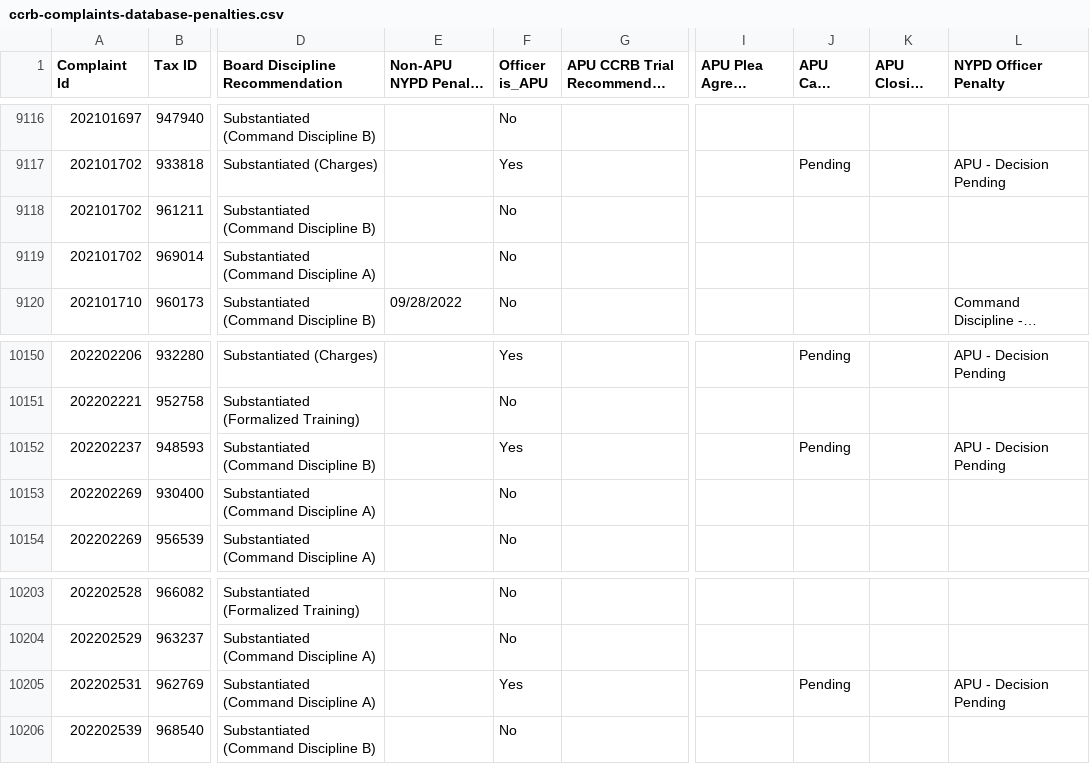
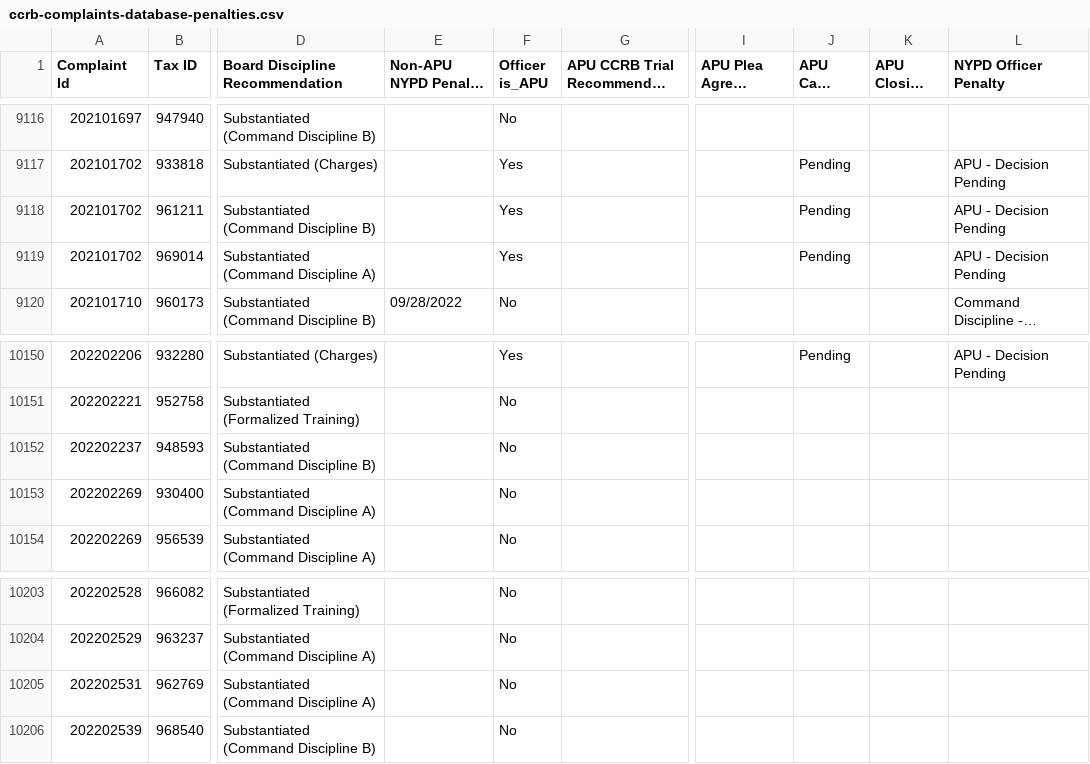
Before and after one commit to ryanwatkins/ccrb-complaints-database, a CSV file: ccrb-complaints-database-penalties.csv, drawn as a sheet; only a part is shown, gaps mark what is left out; long unchanged cells end in …; the diff names each change by its address in the sheet, - before the commit and + after, or states it on an @@ line.

```diff
--- a/ccrb-complaints-database-penalties.csv
+++ b/ccrb-complaints-database-penalties.csv
-F9118:F9119 (Officer is_APU): No
+F9118:F9119 (Officer is_APU): Yes
-J9118:J9119 (APU Case Status): (empty)
+J9118:J9119 (APU Case Status): Pending
-L9118:L9119 (NYPD Officer Penalty): (empty)
+L9118:L9119 (NYPD Officer Penalty): APU - Decision Pending
-F10152 (Officer is_APU): Yes
+F10152 (Officer is_APU): No
-J10152 (APU Case Status): Pending
+J10152 (APU Case Status): (empty)
-L10152 (NYPD Officer Penalty): APU - Decision Pending
+L10152 (NYPD Officer Penalty): (empty)
-F10205 (Officer is_APU): Yes
+F10205 (Officer is_APU): No
-J10205 (APU Case Status): Pending
+J10205 (APU Case Status): (empty)
-L10205 (NYPD Officer Penalty): APU - Decision Pending
+L10205 (NYPD Officer Penalty): (empty)
```
